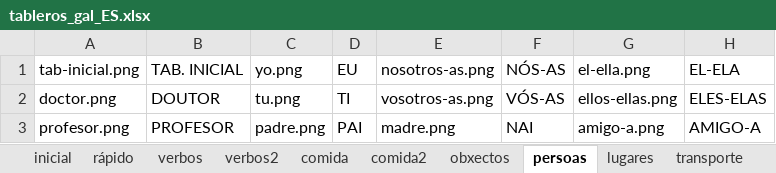
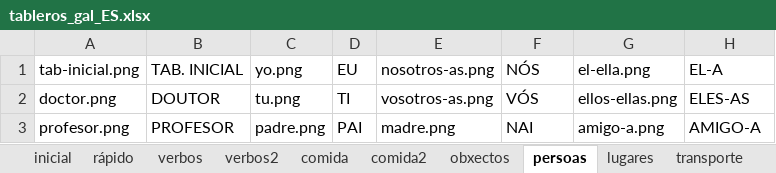
Before and after one commit to paramooo/ComunicELA-tfg, an Excel workbook: tableros/tableros_gal_ES.xlsx, sheet persoas, drawn as a sheet; values as stored, in another font and other column widths than the file's, no borders; the diff names each change by its address in the sheet, - before the commit and + after, or states it on an @@ line.

```diff
--- a/tableros/tableros_gal_ES.xlsx (sheet persoas)
+++ b/tableros/tableros_gal_ES.xlsx (sheet persoas)
-F1: NÓS-AS
+F1: NÓS
-H1: EL-ELA
+H1: EL-A
-F2 (NÓS): VÓS-AS
+F2 (NÓS): VÓS
-H2 (EL-A): ELES-ELAS
+H2 (EL-A): ELES-AS
```
Also changed, not shown: sheet comida2, sheet comida, sheet casa, sheet conceptos, sheet obxectos, sheet animais, entrenamiento/resultados/Aproximacion3.xlsx, 10 other files.
